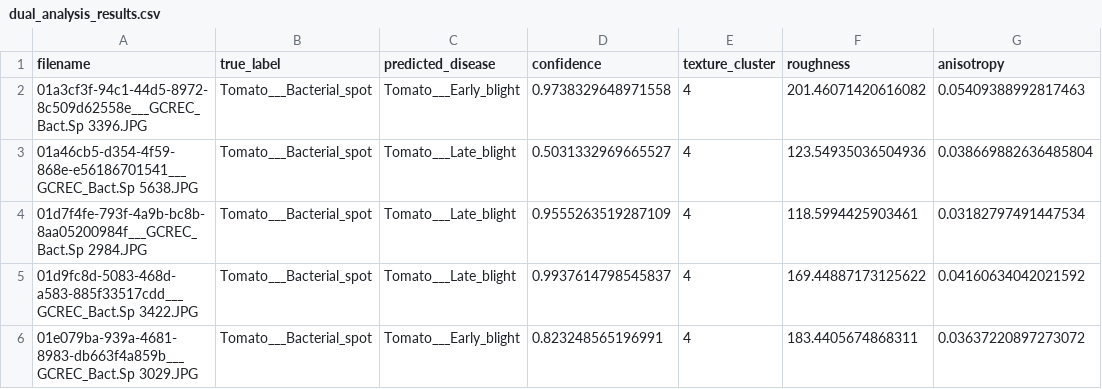
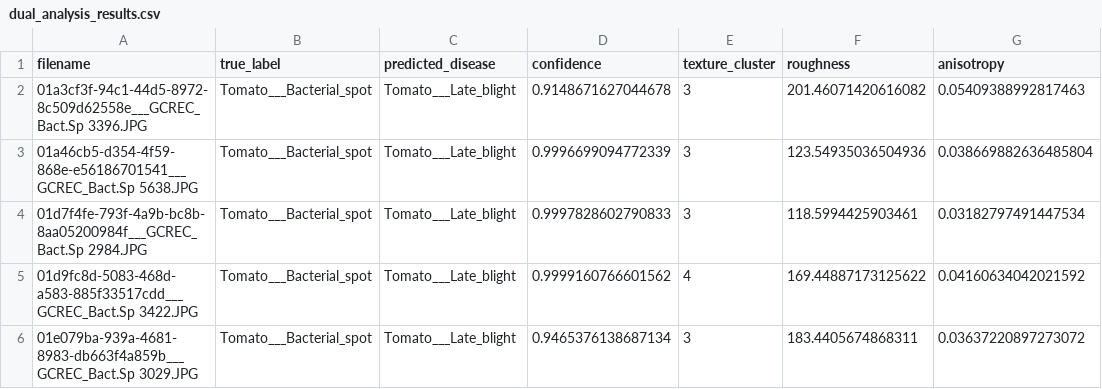
Before and after one commit to Ckcinnabar/term-project, a CSV file: notebooks/dual_analysis_results.csv, drawn as a sheet; only a part is shown; the diff names each change by its address in the sheet, - before the commit and + after, or states it on an @@ line.

```diff
--- a/notebooks/dual_analysis_results.csv
+++ b/notebooks/dual_analysis_results.csv
-C2 (predicted_disease): Tomato___Early_blight
+C2 (predicted_disease): Tomato___Late_blight
-D2 (confidence): 0.9738329648971558
+D2 (confidence): 0.9148671627044678
-E2:E4 (texture_cluster): 4
+E2:E4 (texture_cluster): 3
-D3 (confidence): 0.5031332969665527
+D3 (confidence): 0.9996699094772339
-D4 (confidence): 0.9555263519287109
+D4 (confidence): 0.9997828602790833
-D5 (confidence): 0.9937614798545837
+D5 (confidence): 0.9999160766601562
-C6 (predicted_disease): Tomato___Early_blight
+C6 (predicted_disease): Tomato___Late_blight
-D6 (confidence): 0.823248565196991
+D6 (confidence): 0.9465376138687134
-E6 (texture_cluster): 4
+E6 (texture_cluster): 3
```
Also changed, not shown: notebooks/cluster_profiles.csv, notebooks/training_history.csv, 32 other files.
